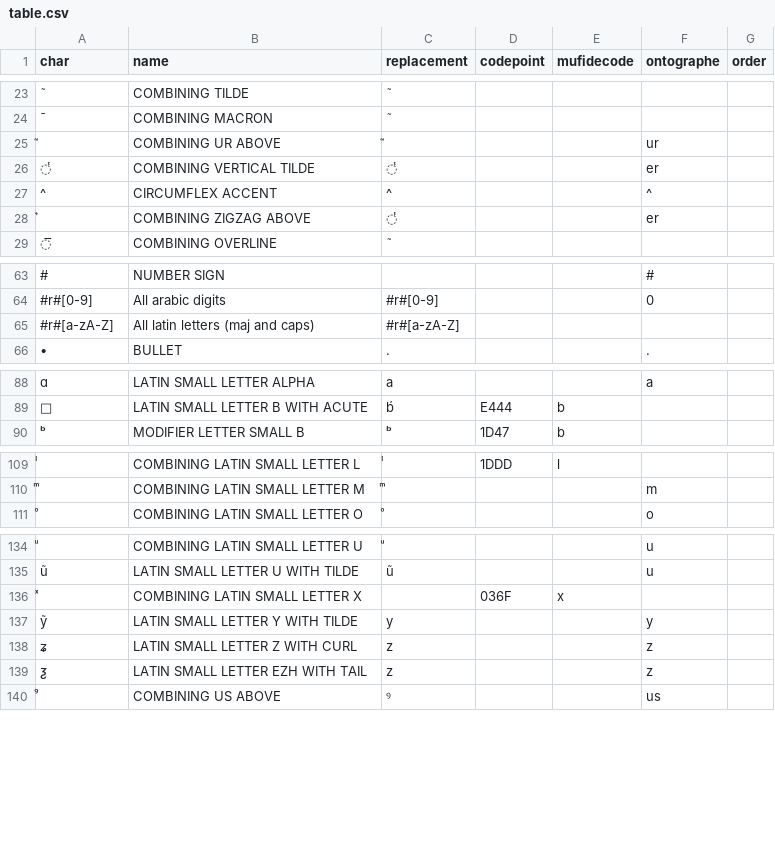
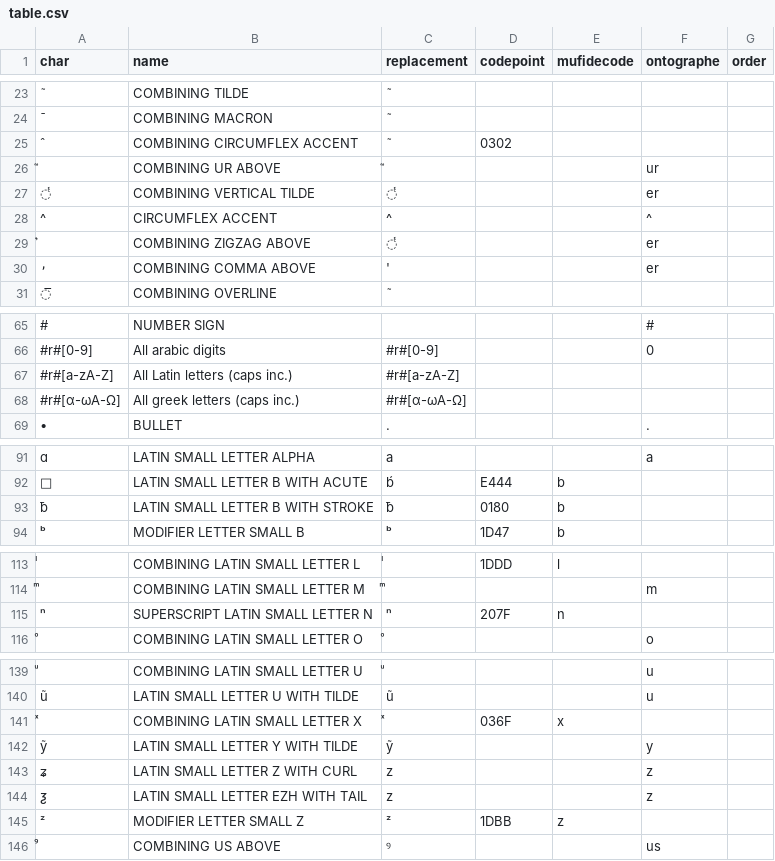
Before and after one commit to HTRomance-Project/medieval-latin, a CSV file: table.csv, drawn as a sheet; only a part is shown, gaps mark what is left out; addresses are those after the commit; the diff covers the shown part only; the diff names each change by its address in the sheet, - before the commit and + after, or states it on an @@ line.

```diff
--- a/table.csv
+++ b/table.csv
+row 25: ̂ | COMBINING CIRCUMFLEX ACCENT | ̃ | 0302
+row 30: ̓ | COMBINING COMMA ABOVE | ' |  |  | er
-B67 (name): All latin letters (maj and caps)
+B67 (name): All Latin letters (caps inc.)
+row 68: #r#[α-ωΑ-Ω] | All greek letters (caps inc.) | #r#[α-ωΑ-Ω]
+row 93: ƀ | LATIN SMALL LETTER B WITH STROKE | ƀ | 0180 | b
+row 115: ⁿ | SUPERSCRIPT LATIN SMALL LETTER N | ⁿ | 207F | n
-C141 (replacement): (empty)
+C141 (replacement): ͯ
-C142 (replacement): y
+C142 (replacement): ỹ
+row 145: ᶻ | MODIFIER LETTER SMALL Z | ᶻ | 1DBB | z
```
Also changed, not shown: 1 added row elsewhere in this file, 8 other files.
